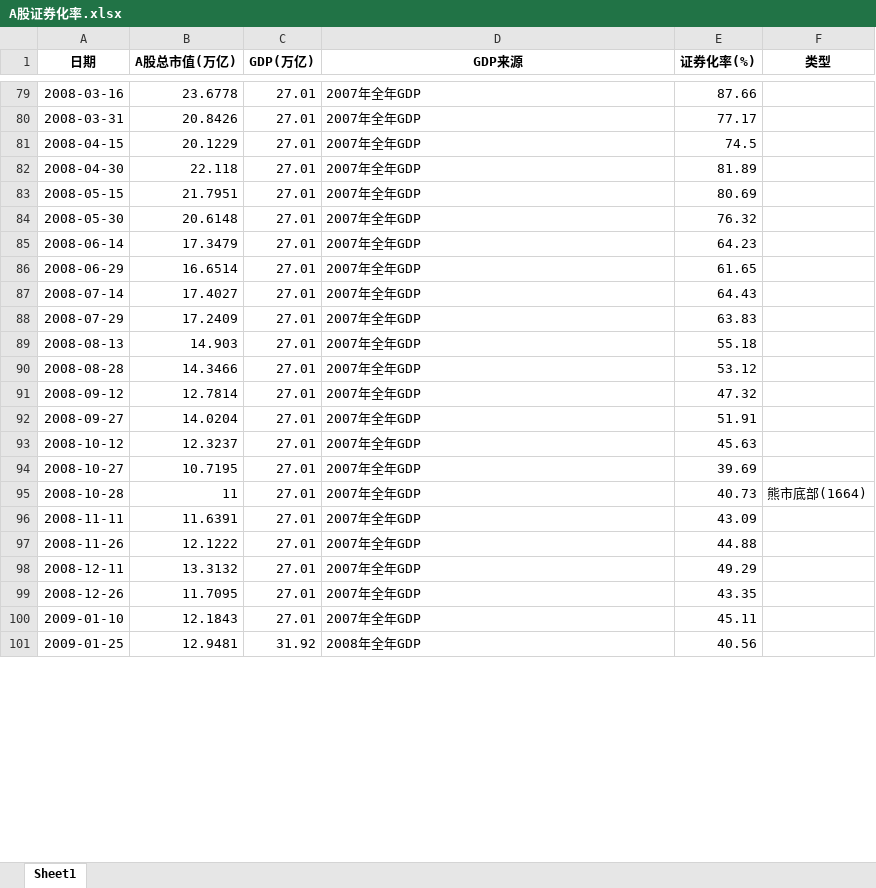
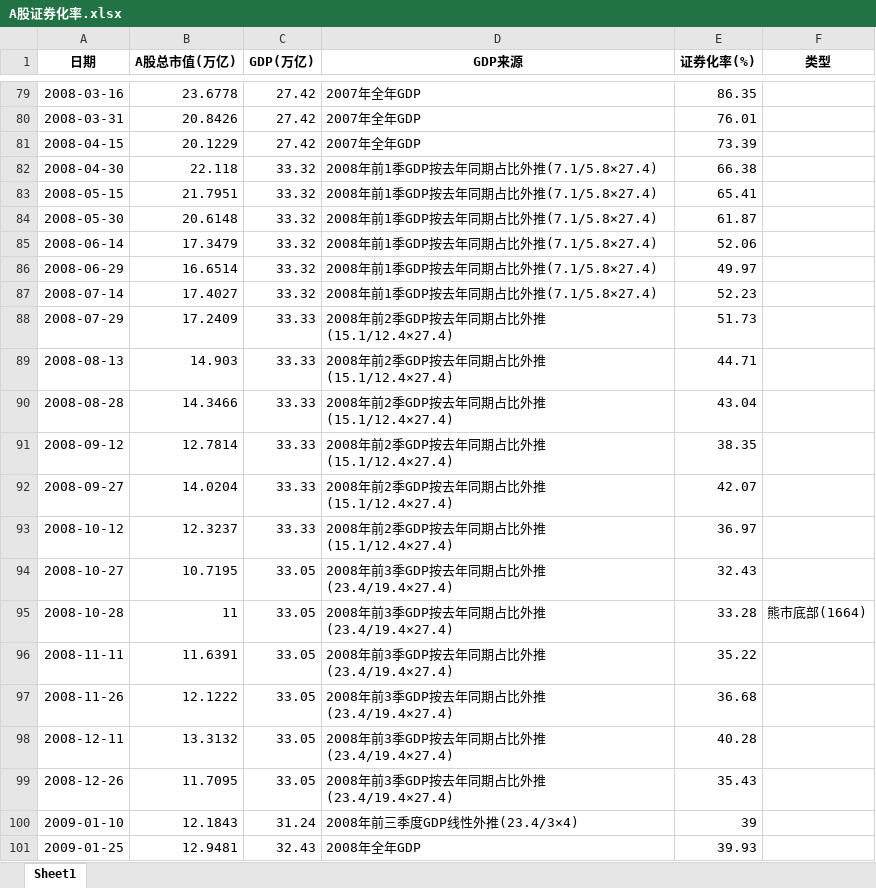
Before and after one commit to smalloneSAMA/a-stock-indicator, an Excel workbook: output/A股证券化率.xlsx, sheet Sheet1, drawn as a sheet; only a part is shown, gaps mark what is left out; values as stored, in another font and other column widths than the file's, no borders; the diff covers the shown part only; the diff names each change by its address in the sheet, - before the commit and + after, or states it on an @@ line.

```diff
--- a/output/A股证券化率.xlsx (sheet Sheet1)
+++ b/output/A股证券化率.xlsx (sheet Sheet1)
-C79:C81 (GDP(万亿)): 27.01
+C79:C81 (GDP(万亿)): 27.42
-E79 (证券化率(%)): 87.66
+E79 (证券化率(%)): 86.35
-E80 (证券化率(%)): 77.17
+E80 (证券化率(%)): 76.01
-E81 (证券化率(%)): 74.5
+E81 (证券化率(%)): 73.39
-C82:C87 (GDP(万亿)): 27.01
+C82:C87 (GDP(万亿)): 33.32
-D82:D87 (GDP来源): 2007年全年GDP
+D82:D87 (GDP来源): 2008年前1季GDP按去年同期占比外推(7.1/5.8×27.4)
-E82 (证券化率(%)): 81.89
+E82 (证券化率(%)): 66.38
-E83 (证券化率(%)): 80.69
+E83 (证券化率(%)): 65.41
-E84 (证券化率(%)): 76.32
+E84 (证券化率(%)): 61.87
-E85 (证券化率(%)): 64.23
+E85 (证券化率(%)): 52.06
-E86 (证券化率(%)): 61.65
+E86 (证券化率(%)): 49.97
-E87 (证券化率(%)): 64.43
+E87 (证券化率(%)): 52.23
-C88:C93 (GDP(万亿)): 27.01
+C88:C93 (GDP(万亿)): 33.33
-D88:D93 (GDP来源): 2007年全年GDP
+D88:D93 (GDP来源): 2008年前2季GDP按去年同期占比外推(15.1/12.4×27.4)
-E88 (证券化率(%)): 63.83
+E88 (证券化率(%)): 51.73
-E89 (证券化率(%)): 55.18
+E89 (证券化率(%)): 44.71
-E90 (证券化率(%)): 53.12
+E90 (证券化率(%)): 43.04
-E91 (证券化率(%)): 47.32
+E91 (证券化率(%)): 38.35
-E92 (证券化率(%)): 51.91
+E92 (证券化率(%)): 42.07
-E93 (证券化率(%)): 45.63
+E93 (证券化率(%)): 36.97
-C94:C99 (GDP(万亿)): 27.01
+C94:C99 (GDP(万亿)): 33.05
-D94:D99 (GDP来源): 2007年全年GDP
+D94:D99 (GDP来源): 2008年前3季GDP按去年同期占比外推(23.4/19.4×27.4)
-E94 (证券化率(%)): 39.69
+E94 (证券化率(%)): 32.43
-E95 (证券化率(%)): 40.73
+E95 (证券化率(%)): 33.28
-E96 (证券化率(%)): 43.09
+E96 (证券化率(%)): 35.22
-E97 (证券化率(%)): 44.88
+E97 (证券化率(%)): 36.68
-E98 (证券化率(%)): 49.29
+E98 (证券化率(%)): 40.28
-E99 (证券化率(%)): 43.35
+E99 (证券化率(%)): 35.43
-C100 (GDP(万亿)): 27.01
+C100 (GDP(万亿)): 31.24
-D100 (GDP来源): 2007年全年GDP
+D100 (GDP来源): 2008年前三季度GDP线性外推(23.4/3×4)
-E100 (证券化率(%)): 45.11
+E100 (证券化率(%)): 39
-C101 (GDP(万亿)): 31.92
+C101 (GDP(万亿)): 32.43
-E101 (证券化率(%)): 40.56
+E101 (证券化率(%)): 39.93
```
Also changed, not shown: 8 added rows and 1345 edited cells elsewhere in this sheet, 9 other files.
